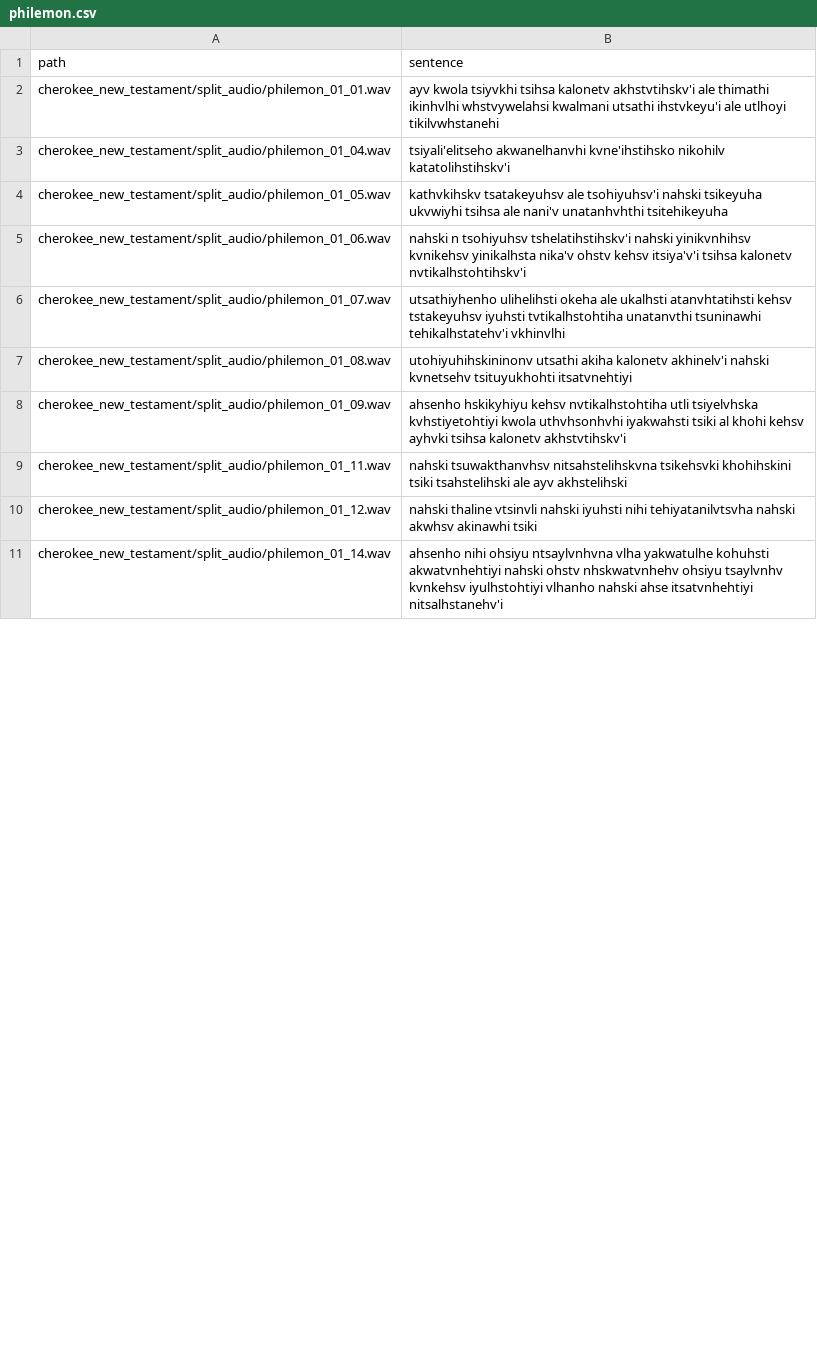
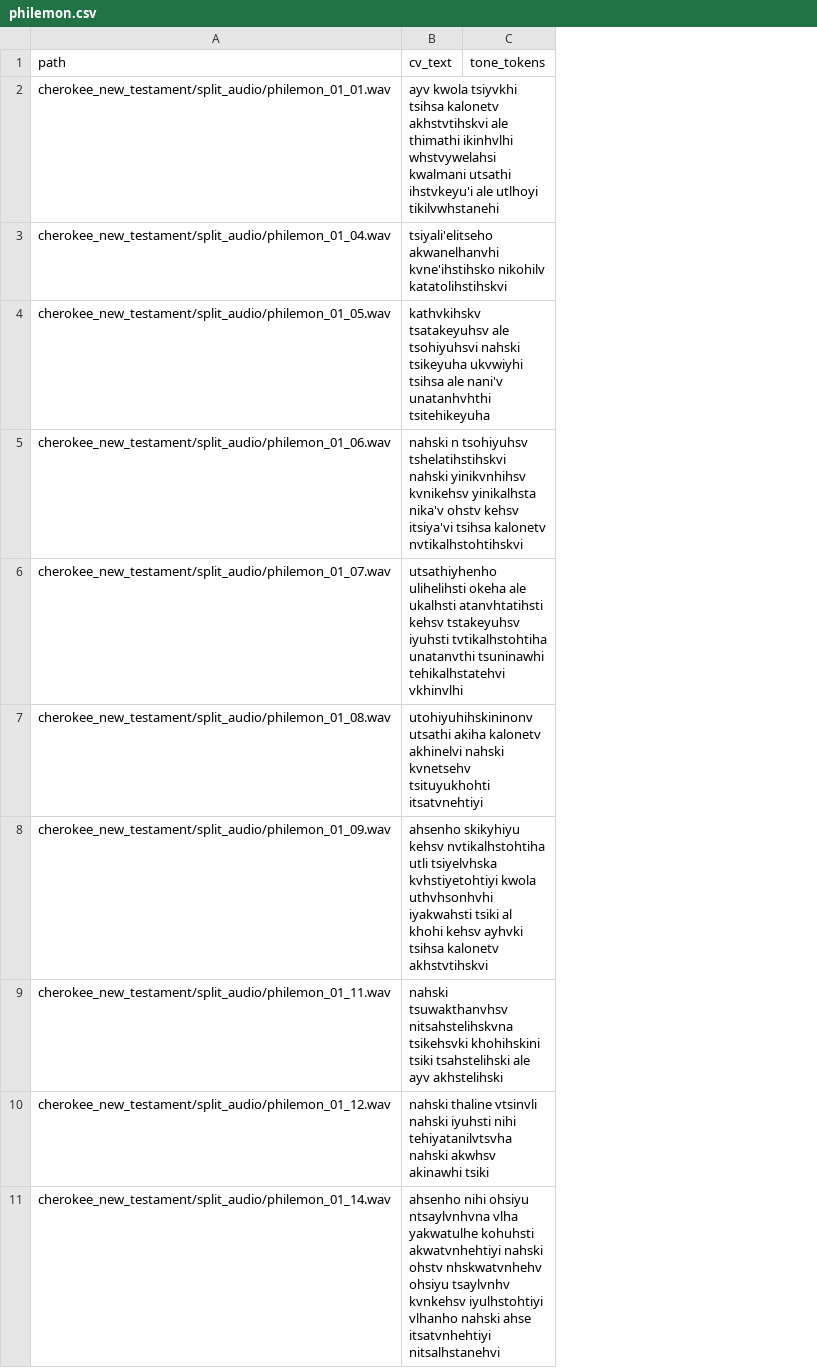
Before and after one commit to CharlieMcVicker/cherokee-ASR, a CSV file: data/projects/cherokee_new_testament/train_csvs/philemon.csv, drawn as a sheet; only a part is shown; removed rows and columns are numbered as before the commit, all else as after; the diff names each change by its address in the sheet, - before the commit and + after, or states it on an @@ line.

```diff
--- a/data/projects/cherokee_new_testament/train_csvs/philemon.csv
+++ b/data/projects/cherokee_new_testament/train_csvs/philemon.csv
-column B (sentence), rows 2-11: ayv kwola tsiyvkhi tsihsa kalonetv akhstvtihskv'i ale thimathi ikinhvlhi whstvywelahsi kwalmani utsathi ihstvkeyu'i ale utlhoyi tikilvwhstanehi | tsiyali'elitseho akwanelhanvhi kvne'ihstihsko nikohilv katatolihstihskv'i | kathvkihskv tsatakeyuhsv ale tsohiyuhsv'i nahski tsikeyuha ukvwiyhi tsihsa ale nani'v unatanhvhthi tsitehikeyuha | nahski n tsohiyuhsv tshelatihstihskv'i nahski yinikvnhihsv kvnikehsv yinikalhsta nika'v ohstv kehsv itsiya'v'i tsihsa kalonetv nvtikalhstohtihskv'i | utsathiyhenho ulihelihsti okeha ale ukalhsti atanvhtatihsti kehsv tstakeyuhsv iyuhsti tvtikalhstohtiha unatanvthi tsuninawhi tehikalhstatehv'i vkhinvlhi | utohiyuhihskininonv utsathi akiha kalonetv akhinelv'i nahski kvnetsehv tsituyukhohti itsatvnehtiyi | ahsenho hskikyhiyu kehsv nvtikalhstohtiha utli tsiyelvhska kvhstiyetohtiyi kwola uthvhsonhvhi iyakwahsti tsiki al khohi kehsv ayhvki tsihsa kalonetv akhstvtihskv'i | nahski tsuwakthanvhsv nitsahstelihskvna tsikehsvki khohihskini tsiki tsahstelihski ale ayv akhstelihski | nahski thaline vtsinvli nahski iyuhsti nihi tehiyatanilvtsvha nahski akwhsv akinawhi tsiki | ahsenho nihi ohsiyu ntsaylvnhvna vlha yakwatulhe kohuhsti akwatvnhehtiyi nahski ohstv nhskwatvnhehv ohsiyu tsaylvnhv kvnkehsv iyulhstohtiyi vlhanho nahski ahse itsatvnhehtiyi nitsalhstanehv'i
+column B (cv_text), rows 2-11: ayv kwola tsiyvkhi tsihsa kalonetv akhstvtihskvi ale thimathi ikinhvlhi whstvywelahsi kwalmani utsathi ihstvkeyu'i ale utlhoyi tikilvwhstanehi | tsiyali'elitseho akwanelhanvhi kvne'ihstihsko nikohilv katatolihstihskvi | kathvkihskv tsatakeyuhsv ale tsohiyuhsvi nahski tsikeyuha ukvwiyhi tsihsa ale nani'v unatanhvhthi tsitehikeyuha | nahski n tsohiyuhsv tshelatihstihskvi nahski yinikvnhihsv kvnikehsv yinikalhsta nika'v ohstv kehsv itsiya'vi tsihsa kalonetv nvtikalhstohtihskvi | utsathiyhenho ulihelihsti okeha ale ukalhsti atanvhtatihsti kehsv tstakeyuhsv iyuhsti tvtikalhstohtiha unatanvthi tsuninawhi tehikalhstatehvi vkhinvlhi | utohiyuhihskininonv utsathi akiha kalonetv akhinelvi nahski kvnetsehv tsituyukhohti itsatvnehtiyi | ahsenho skikyhiyu kehsv nvtikalhstohtiha utli tsiyelvhska kvhstiyetohtiyi kwola uthvhsonhvhi iyakwahsti tsiki al khohi kehsv ayhvki tsihsa kalonetv akhstvtihskvi | nahski tsuwakthanvhsv nitsahstelihskvna tsikehsvki khohihskini tsiki tsahstelihski ale ayv akhstelihski | nahski thaline vtsinvli nahski iyuhsti nihi tehiyatanilvtsvha nahski akwhsv akinawhi tsiki | ahsenho nihi ohsiyu ntsaylvnhvna vlha yakwatulhe kohuhsti akwatvnhehtiyi nahski ohstv nhskwatvnhehv ohsiyu tsaylvnhv kvnkehsv iyulhstohtiyi vlhanho nahski ahse itsatvnhehtiyi nitsalhstanehvi
+column C (tone_tokens), empty
```
Also changed, not shown: data/projects/cherokee_new_testament/train_csvs/mark.csv, data/projects/cherokee_new_testament/train_csvs/matthew.csv, 43 other files.
